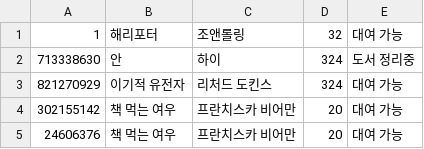
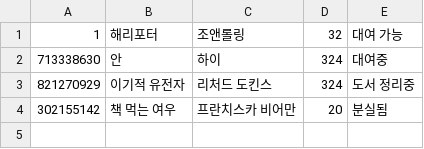
Before and after one commit to prgrms-be-devcourse/java-library-management, a CSV file: app/out/production/resources/도서.csv, drawn as a sheet.

```diff
--- a/app/out/production/resources/도서.csv
+++ b/app/out/production/resources/도서.csv
@@ -1,5 +1,4 @@
 1,해리포터,조앤롤링,32,대여 가능
-713338630,안,하이,324,도서 정리중
-821270929,이기적 유전자,리처드 도킨스,324,대여 가능
-302155142,책 먹는 여우,프란치스카 비어만,20,대여 가능
-24606376,책 먹는 여우,프란치스카 비어만,20,대여 가능
+713338630,안,하이,324,대여중
+821270929,이기적 유전자,리처드 도킨스,324,도서 정리중
+302155142,책 먹는 여우,프란치스카 비어만,20,분실됨
```
Also changed, not shown: app/src/main/resources/도서.csv, 1 other file.
